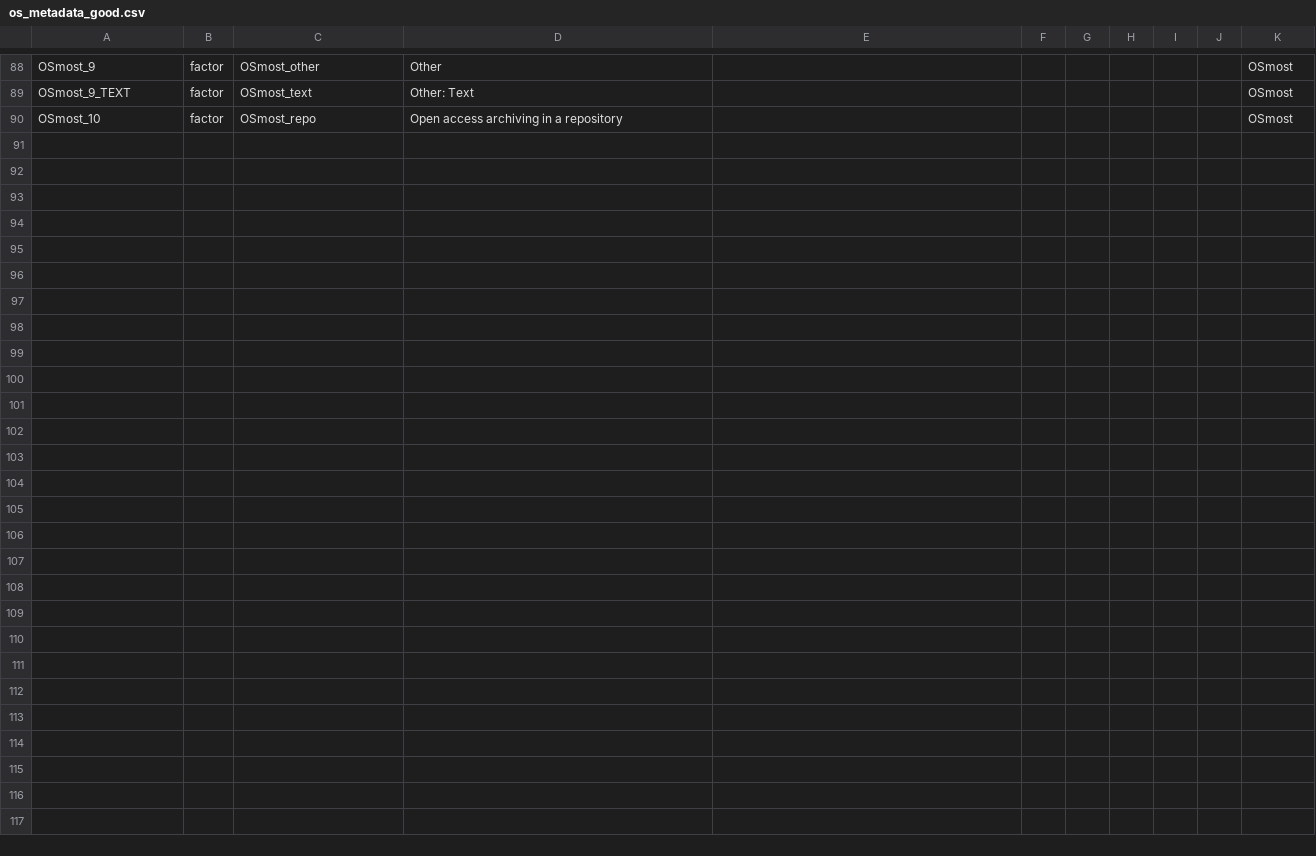
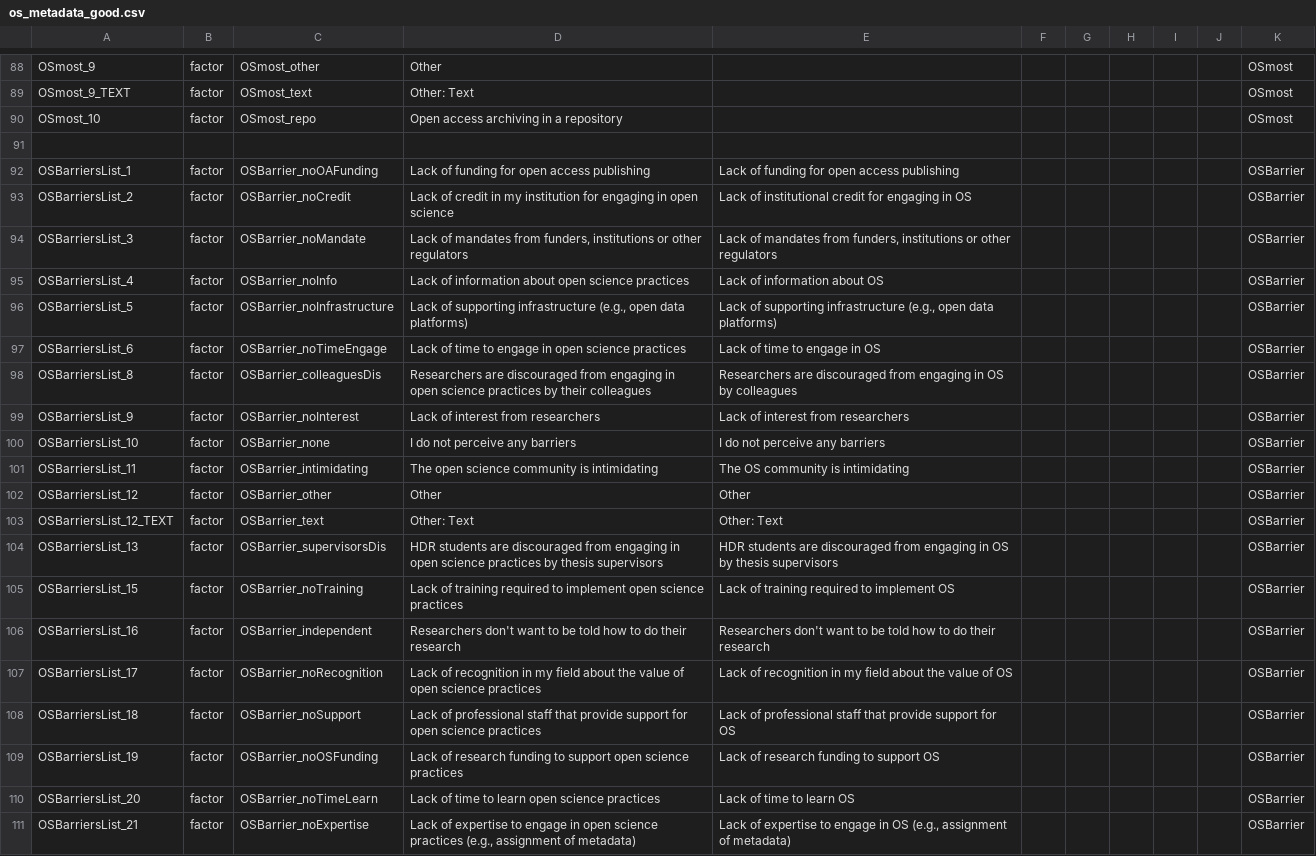
Before and after one commit to jlbeaudry/SOSTF_2019, a CSV file: survey/data/os_metadata_good.csv, drawn as a sheet; only a part is shown, gaps mark what is left out; the diff names each change by its address in the sheet, - before the commit and + after, or states it on an @@ line.

Commit message:
add metadata for barriers

```diff
--- a/survey/data/os_metadata_good.csv
+++ b/survey/data/os_metadata_good.csv
+row 91: (empty)
+row 92: OSBarriersList_1 | factor | OSBarrier_noOAFunding | Lack of funding for open access publishing | Lack of funding for open access publishing |  |  |  |  |  | OSBarrier
+row 93: OSBarriersList_2 | factor | OSBarrier_noCredit | Lack of credit in my institution for engaging in open science | Lack of institutional credit for engaging in OS |  |  |  |  |  | OSBarrier
+row 94: OSBarriersList_3 | factor | OSBarrier_noMandate | Lack of mandates from funders, institutions or other regulators | Lack of mandates from funders, institutions or other regulators |  |  |  |  |  | OSBarrier
+row 95: OSBarriersList_4 | factor | OSBarrier_noInfo | Lack of information about open science practices | Lack of information about OS |  |  |  |  |  | OSBarrier
+row 96: OSBarriersList_5 | factor | OSBarrier_noInfrastructure | Lack of supporting infrastructure (e.g., open data platforms) | Lack of supporting infrastructure (e.g., open data platforms) |  |  |  |  |  | OSBarrier
+row 97: OSBarriersList_6 | factor | OSBarrier_noTimeEngage | Lack of time to engage in open science practices | Lack of time to engage in OS |  |  |  |  |  | OSBarrier
+row 98: OSBarriersList_8 | factor | OSBarrier_colleaguesDis | Researchers are discouraged from engaging in open science practices by their colleagues | Researchers are discouraged from engaging in OS by colleagues |  |  |  |  |  | OSBarrier
+row 99: OSBarriersList_9 | factor | OSBarrier_noInterest | Lack of interest from researchers | Lack of interest from researchers |  |  |  |  |  | OSBarrier
+row 100: OSBarriersList_10 | factor | OSBarrier_none | I do not perceive any barriers | I do not perceive any barriers |  |  |  |  |  | OSBarrier
+row 101: OSBarriersList_11 | factor | OSBarrier_intimidating | The open science community is intimidating | The OS community is intimidating |  |  |  |  |  | OSBarrier
+row 102: OSBarriersList_12 | factor | OSBarrier_other | Other | Other |  |  |  |  |  | OSBarrier
+row 103: OSBarriersList_12_TEXT | factor | OSBarrier_text | Other: Text | Other: Text |  |  |  |  |  | OSBarrier
+row 104: OSBarriersList_13 | factor | OSBarrier_supervisorsDis | HDR students are discouraged from engaging in open science practices by thesis supervisors | HDR students are discouraged from engaging in OS by thesis supervisors |  |  |  |  |  | OSBarrier
+row 105: OSBarriersList_15 | factor | OSBarrier_noTraining | Lack of training required to implement open science practices | Lack of training required to implement OS |  |  |  |  |  | OSBarrier
+row 106: OSBarriersList_16 | factor | OSBarrier_independent | Researchers don't want to be told how to do their research | Researchers don't want to be told how to do their research |  |  |  |  |  | OSBarrier
+row 107: OSBarriersList_17 | factor | OSBarrier_noRecognition | Lack of recognition in my field about the value of open science practices | Lack of recognition in my field about the value of OS |  |  |  |  |  | OSBarrier
+row 108: OSBarriersList_18 | factor | OSBarrier_noSupport | Lack of professional staff that provide support for open science practices | Lack of professional staff that provide support for OS |  |  |  |  |  | OSBarrier
+row 109: OSBarriersList_19 | factor | OSBarrier_noOSFunding | Lack of research funding to support open science practices | Lack of research funding to support OS |  |  |  |  |  | OSBarrier
+row 110: OSBarriersList_20 | factor | OSBarrier_noTimeLearn | Lack of time to learn open science practices | Lack of time to learn OS |  |  |  |  |  | OSBarrier
+row 111: OSBarriersList_21 | factor | OSBarrier_noExpertise | Lack of expertise to engage in open science practices (e.g., assignment of metadata) | Lack of expertise to engage in OS (e.g., assignment of metadata) |  |  |  |  |  | OSBarrier
```
